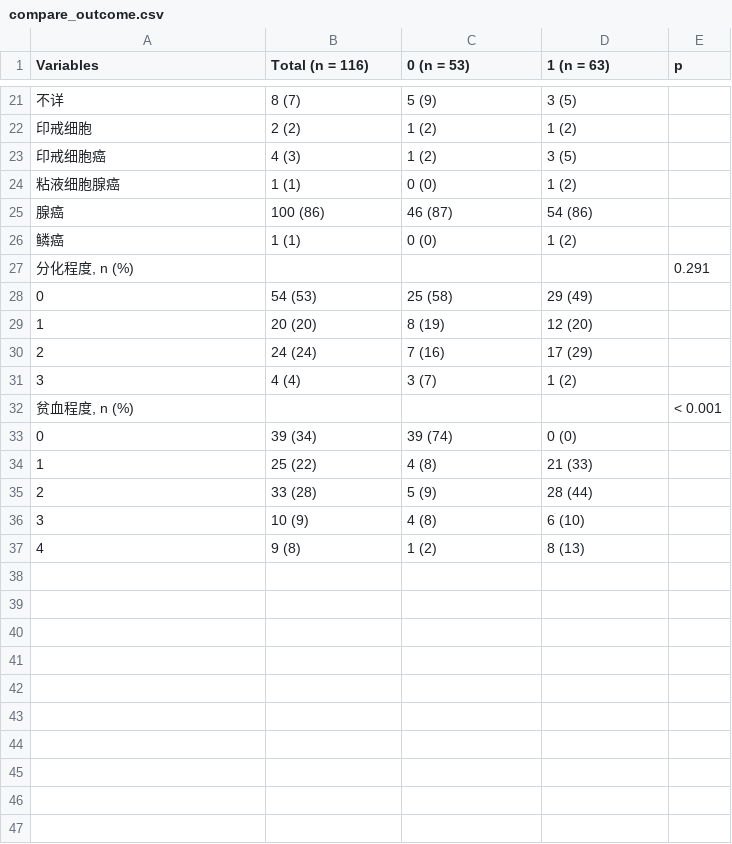
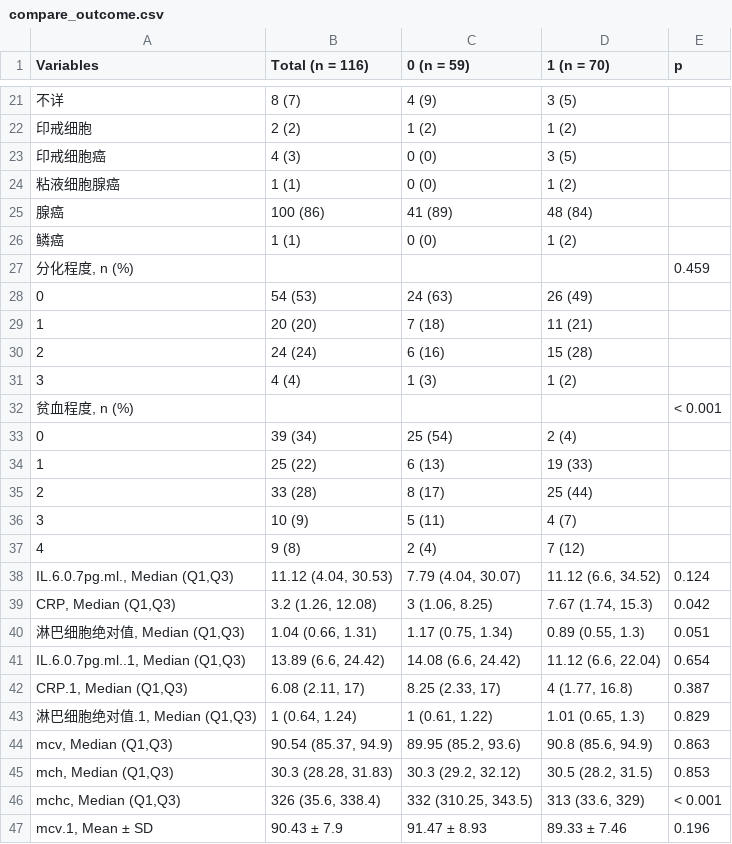
Before and after one commit to MuscleOne/Anemia-with-TCM, a CSV file: outputs/compare_outcome.csv, drawn as a sheet; only a part is shown, gaps mark what is left out; the diff covers the shown part only.

```diff
--- a/outputs/compare_outcome.csv
+++ b/outputs/compare_outcome.csv
@@ -1 +1 @@
-"Variables","Total (n = 116)","0 (n = 53)","1 (n = 63)","p"
+"Variables","Total (n = 116)","0 (n = 59)","1 (n = 70)","p"
@@ -21,17 +21,27 @@
-"  不详","8 (7)","5 (9)","3 (5)",""
+"  不详","8 (7)","4 (9)","3 (5)",""
 "  印戒细胞","2 (2)","1 (2)","1 (2)",""
-"  印戒细胞癌","4 (3)","1 (2)","3 (5)",""
+"  印戒细胞癌","4 (3)","0 (0)","3 (5)",""
 "  粘液细胞腺癌","1 (1)","0 (0)","1 (2)",""
-"  腺癌","100 (86)","46 (87)","54 (86)",""
+"  腺癌","100 (86)","41 (89)","48 (84)",""
 "  鳞癌","1 (1)","0 (0)","1 (2)",""
-"分化程度, n (%)","","","","0.291"
-"  0","54 (53)","25 (58)","29 (49)",""
-"  1","20 (20)","8 (19)","12 (20)",""
-"  2","24 (24)","7 (16)","17 (29)",""
-"  3","4 (4)","3 (7)","1 (2)",""
+"分化程度, n (%)","","","","0.459"
+"  0","54 (53)","24 (63)","26 (49)",""
+"  1","20 (20)","7 (18)","11 (21)",""
+"  2","24 (24)","6 (16)","15 (28)",""
+"  3","4 (4)","1 (3)","1 (2)",""
 "贫血程度, n (%)","","","","< 0.001"
-"  0","39 (34)","39 (74)","0 (0)",""
-"  1","25 (22)","4 (8)","21 (33)",""
-"  2","33 (28)","5 (9)","28 (44)",""
-"  3","10 (9)","4 (8)","6 (10)",""
-"  4","9 (8)","1 (2)","8 (13)",""
+"  0","39 (34)","25 (54)","2 (4)",""
+"  1","25 (22)","6 (13)","19 (33)",""
+"  2","33 (28)","8 (17)","25 (44)",""
+"  3","10 (9)","5 (11)","4 (7)",""
+"  4","9 (8)","2 (4)","7 (12)",""
+"IL.6.0.7pg.ml., Median (Q1,Q3)","11.12 (4.04, 30.53)","7.79 (4.04, 30.07)","11.12 (6.6, 34.52)","0.124"
+"CRP, Median (Q1,Q3)","3.2 (1.26, 12.08)","3 (1.06, 8.25)","7.67 (1.74, 15.3)","0.042"
+"淋巴细胞绝对值, Median (Q1,Q3)","1.04 (0.66, 1.31)","1.17 (0.75, 1.34)","0.89 (0.55, 1.3)","0.051"
+"IL.6.0.7pg.ml..1, Median (Q1,Q3)","13.89 (6.6, 24.42)","14.08 (6.6, 24.42)","11.12 (6.6, 22.04)","0.654"
+"CRP.1, Median (Q1,Q3)","6.08 (2.11, 17)","8.25 (2.33, 17)","4 (1.77, 16.8)","0.387"
+"淋巴细胞绝对值.1, Median (Q1,Q3)","1 (0.64, 1.24)","1 (0.61, 1.22)","1.01 (0.65, 1.3)","0.829"
+"mcv, Median (Q1,Q3)","90.54 (85.37, 94.9)","89.95 (85.2, 93.6)","90.8 (85.6, 94.9)","0.863"
+"mch, Median (Q1,Q3)","30.3 (28.28, 31.83)","30.3 (29.2, 32.12)","30.5 (28.2, 31.5)","0.853"
+"mchc, Median (Q1,Q3)","326 (35.6, 338.4)","332 (310.25, 343.5)","313 (33.6, 329)","< 0.001"
+"mcv.1, Mean ± SD","90.43 ± 7.9","91.47 ± 8.93","89.33 ± 7.46","0.196"
```
Also changed, not shown: 2 added rows and 32 edited cells elsewhere in this file, 6 other files.
